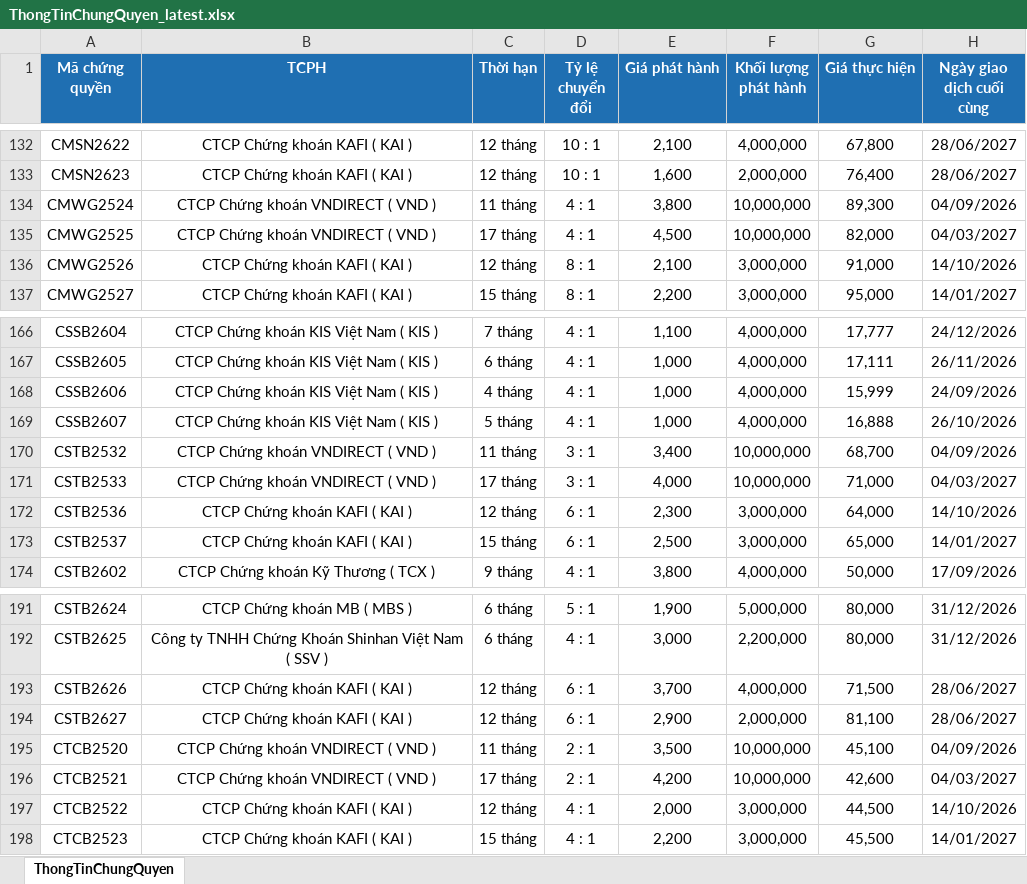
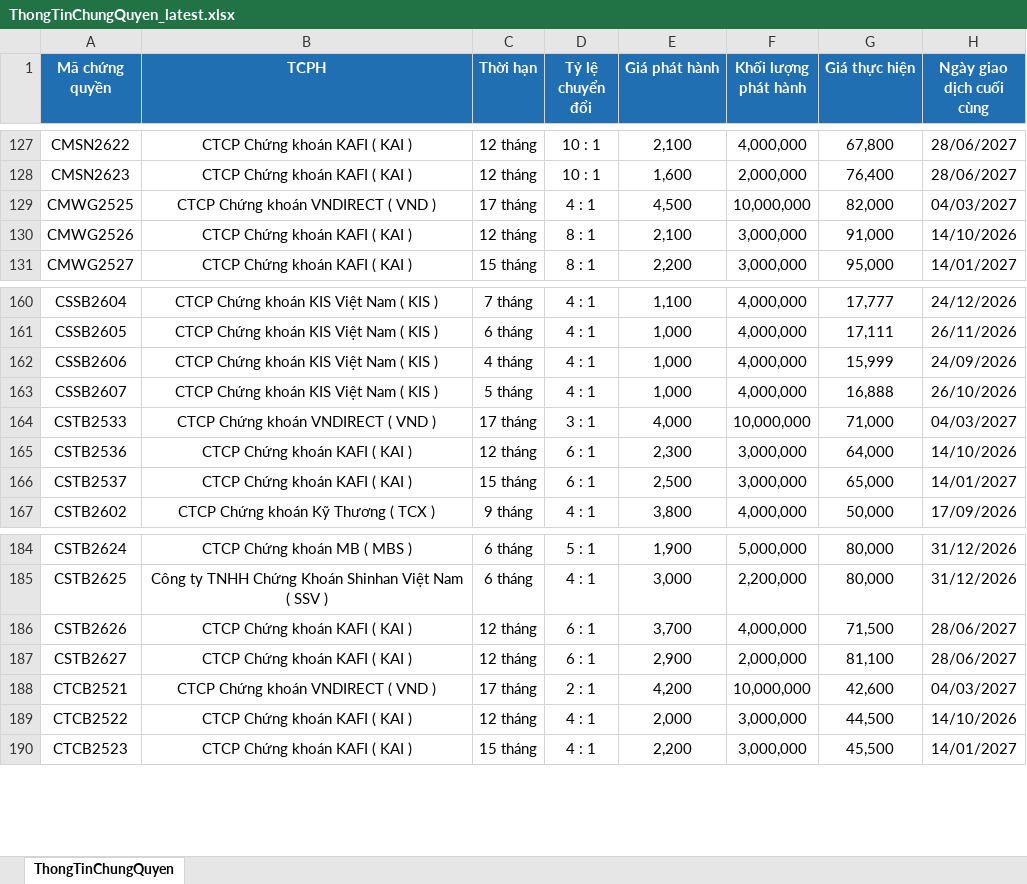
Before and after one commit to FTU-kudo/Vietstock_CW_bot, an Excel workbook: docs/downloads/ThongTinChungQuyen_latest.xlsx, sheet ThongTinChungQuyen, drawn as a sheet; only a part is shown, gaps mark what is left out; values as stored, in another font and other column widths than the file's, no borders; the diff covers the shown part only; the diff names each change by its address in the sheet, - before the commit and + after, or states it on an @@ line.

```diff
--- a/docs/downloads/ThongTinChungQuyen_latest.xlsx (sheet ThongTinChungQuyen)
+++ b/docs/downloads/ThongTinChungQuyen_latest.xlsx (sheet ThongTinChungQuyen)
-row 134: CMWG2524 | CTCP Chứng khoán VNDIRECT ( VND ) | 11 tháng | 4 : 1 | 3,800 | 10,000,000 | 89,300 | 04/09/2026
-row 170: CSTB2532 | CTCP Chứng khoán VNDIRECT ( VND ) | 11 tháng | 3 : 1 | 3,400 | 10,000,000 | 68,700 | 04/09/2026
-row 195: CTCB2520 | CTCP Chứng khoán VNDIRECT ( VND ) | 11 tháng | 2 : 1 | 3,500 | 10,000,000 | 45,100 | 04/09/2026
```
Also changed, not shown: 5 removed rows elsewhere in this sheet, docs/downloads/KetQuaGiaoDich_latest.xlsx, 3 other files.
